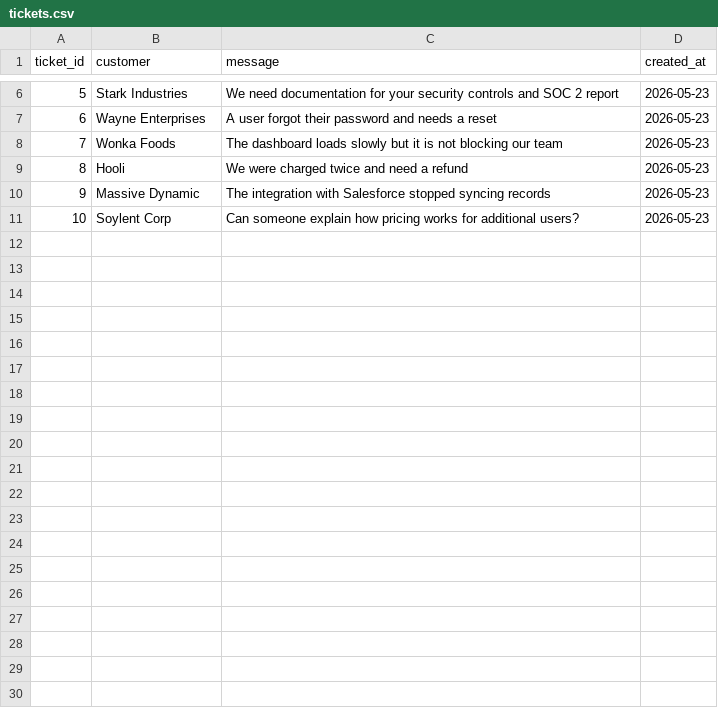
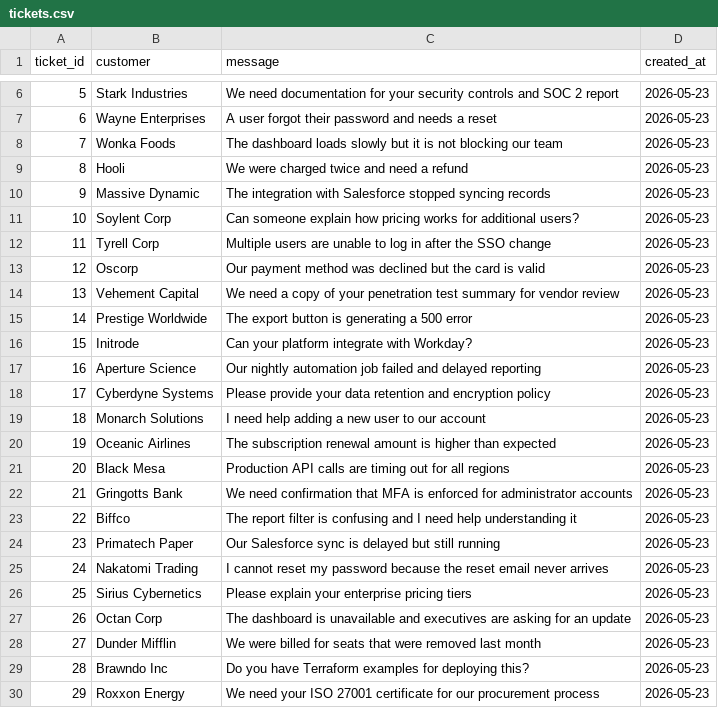
Before and after one commit to hellerchhseas/support-ticket-triage, a CSV file: tickets.csv, drawn as a sheet; only a part is shown, gaps mark what is left out; the diff covers the shown part only; the diff names each change by its address in the sheet, - before the commit and + after, or states it on an @@ line.

```diff
--- a/tickets.csv
+++ b/tickets.csv
+row 12: 11 | Tyrell Corp | Multiple users are unable to log in after the SSO change | 2026-05-23
+row 13: 12 | Oscorp | Our payment method was declined but the card is valid | 2026-05-23
+row 14: 13 | Vehement Capital | We need a copy of your penetration test summary for vendor review | 2026-05-23
+row 15: 14 | Prestige Worldwide | The export button is generating a 500 error | 2026-05-23
+row 16: 15 | Initrode | Can your platform integrate with Workday? | 2026-05-23
+row 17: 16 | Aperture Science | Our nightly automation job failed and delayed reporting | 2026-05-23
+row 18: 17 | Cyberdyne Systems | Please provide your data retention and encryption policy | 2026-05-23
+row 19: 18 | Monarch Solutions | I need help adding a new user to our account | 2026-05-23
+row 20: 19 | Oceanic Airlines | The subscription renewal amount is higher than expected | 2026-05-23
+row 21: 20 | Black Mesa | Production API calls are timing out for all regions | 2026-05-23
+row 22: 21 | Gringotts Bank | We need confirmation that MFA is enforced for administrator accounts | 2026-05-23
+row 23: 22 | Biffco | The report filter is confusing and I need help understanding it | 2026-05-23
+row 24: 23 | Primatech Paper | Our Salesforce sync is delayed but still running | 2026-05-23
+row 25: 24 | Nakatomi Trading | I cannot reset my password because the reset email never arrives | 2026-05-23
+row 26: 25 | Sirius Cybernetics | Please explain your enterprise pricing tiers | 2026-05-23
+row 27: 26 | Octan Corp | The dashboard is unavailable and executives are asking for an update | 2026-05-23
+row 28: 27 | Dunder Mifflin | We were billed for seats that were removed last month | 2026-05-23
+row 29: 28 | Brawndo Inc | Do you have Terraform examples for deploying this? | 2026-05-23
+row 30: 29 | Roxxon Energy | We need your ISO 27001 certificate for our procurement process | 2026-05-23
```
Also changed, not shown: 21 added rows elsewhere in this file, 3 other files.
